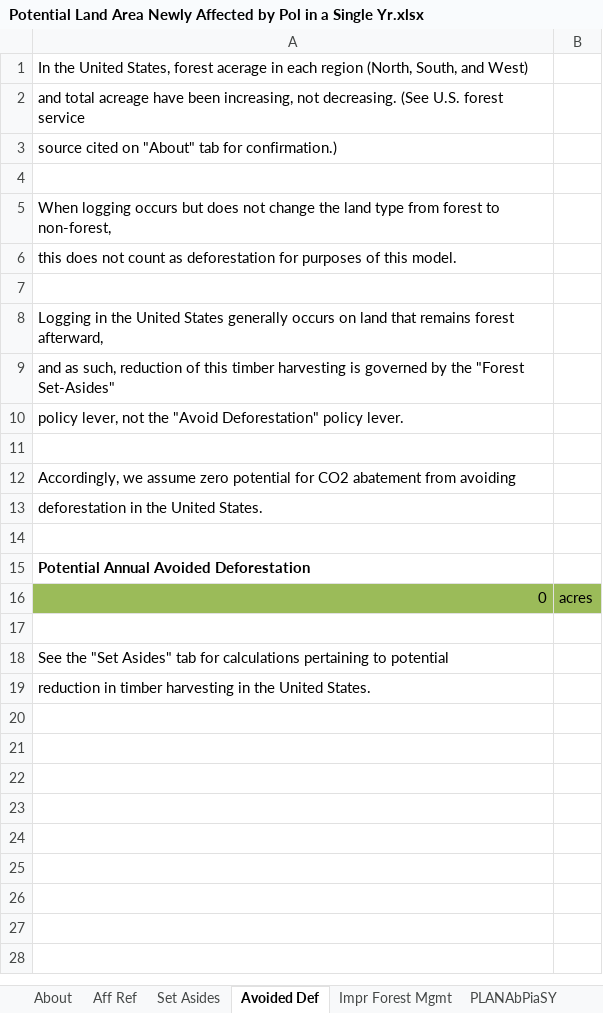
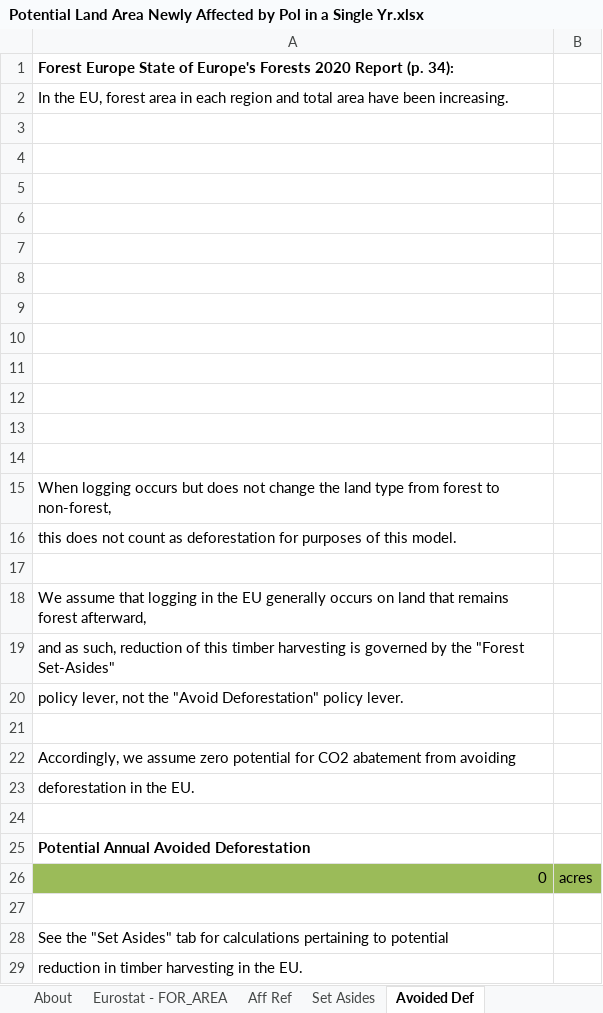
Before and after one commit to EnergyInnovation/eps-eu, an Excel workbook: InputData/land/PLANAbPiaSY/Potential Land Area Newly Affected by Pol in a Single Yr.xlsx, sheet Avoided Def, drawn as a sheet; values as stored, in another font and other column widths than the file's, no borders; charts and pictures not drawn; addresses are those after the commit; the diff names each change by its address in the sheet, - before the commit and + after, or states it on an @@ line.

```diff
--- a/InputData/land/PLANAbPiaSY/Potential Land Area Newly Affected by Pol in a Single Yr.xlsx (sheet Avoided Def)
+++ b/InputData/land/PLANAbPiaSY/Potential Land Area Newly Affected by Pol in a Single Yr.xlsx (sheet Avoided Def)
+sheet tab: Eurostat - FOR_AREA
-A1: In the United States, forest acerage in each region (North, South, and West)
+A1: Forest Europe State of Europe's Forests 2020 Report (p. 34):
-A1 bold: off
+A1 bold: on
-A2: and total acreage have been increasing, not decreasing. (See U.S. forest service
+A2: In the EU, forest area in each region and total area have been increasing.
-A3: source cited on "About" tab for confirmation.)
+A3: (empty)
+row 4: (empty)
+row 5: (empty)
+row 6: (empty)
+row 7: (empty)
+row 8: (empty)
+row 9: (empty)
+row 10: (empty)
+row 11: (empty)
+row 12: (empty)
+row 13: (empty)
-A18: Logging in the United States generally occurs…
+A18: We assume that logging in the EU generally occurs…
-A23: deforestation in the United States.
+A23: deforestation in the EU.
-A29: …in the United States.
+A29: …in the EU.
```
Also changed, not shown: sheet PLANAbPiaSY, sheet Impr Forest Mgmt, sheet Aff Ref, sheet Set Asides, sheet About, charts or pictures, 1 other file.
